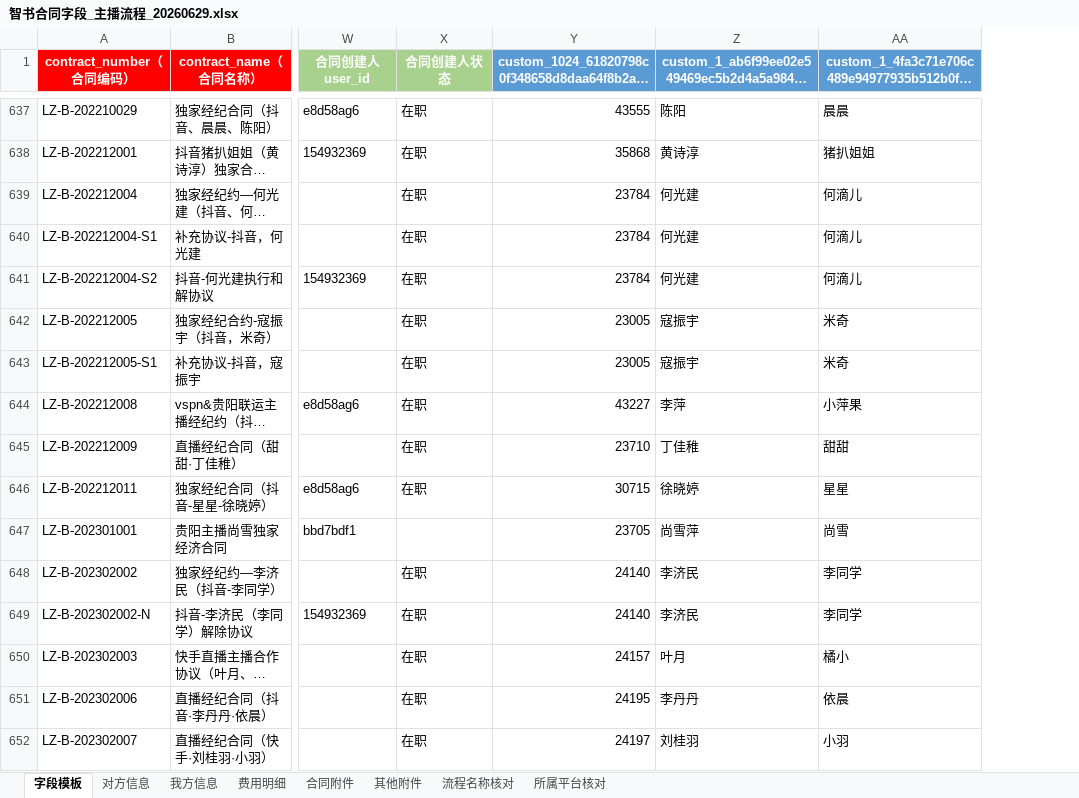
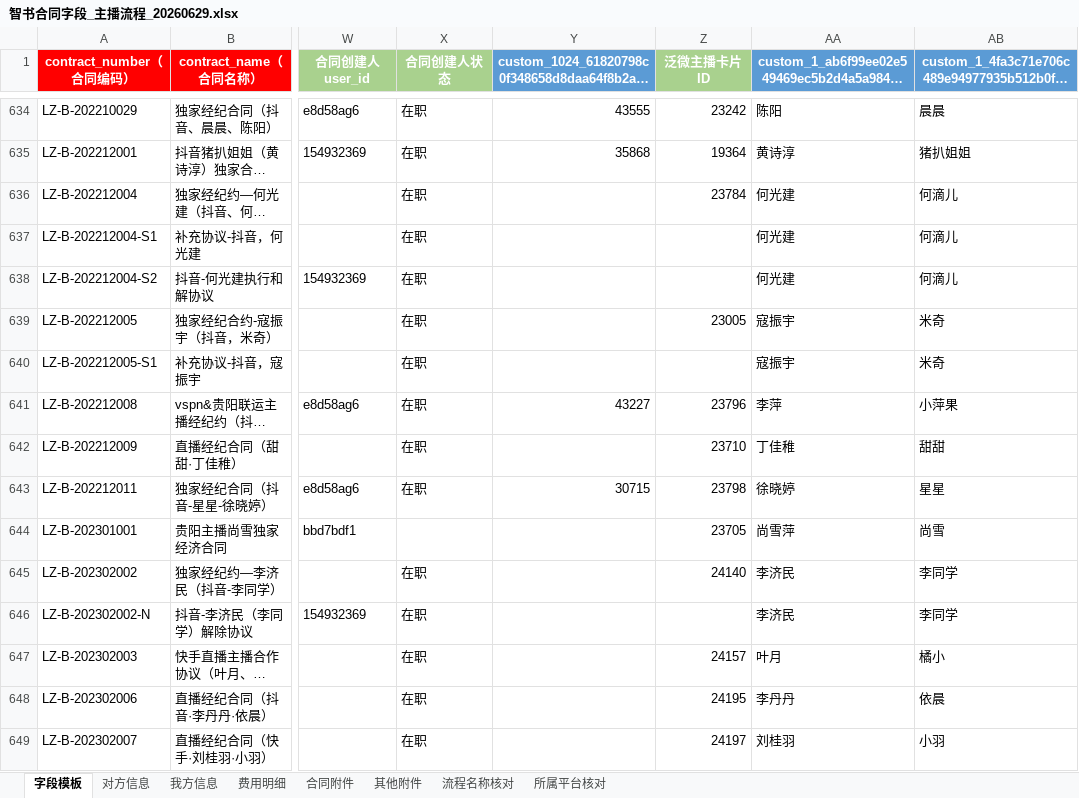
Before and after one commit to AlinaXiong/hero-digital-etl, an Excel workbook: output/contract_anchor_db/智书合同字段_主播流程_20260629.xlsx, sheet 字段模板, drawn as a sheet; only a part is shown, gaps mark what is left out; long unchanged cells end in …; values as stored, in another font and other column widths than the file's, no borders; addresses are those after the commit; the diff covers the shown part only; the diff names each change by its address in the sheet, - before the commit and + after, or states it on an @@ line.

```diff
--- a/output/contract_anchor_db/智书合同字段_主播流程_20260629.xlsx (sheet 字段模板)
+++ b/output/contract_anchor_db/智书合同字段_主播流程_20260629.xlsx (sheet 字段模板)
+column Z (泛微主播卡片ID), rows 634-649: 23242 | 19364 | 23784 |  |  | 23005 |  | 23796 | 23710 | 23798 | 23705 | 24140 |  | 24157 | 24195 | 24197
-Y636:Y638: 23784
+Y636:Y638: (empty)
-Y639:Y640: 23005
+Y639:Y640: (empty)
-Y642: 23710
+Y642: (empty)
-Y644: 23705
+Y644: (empty)
-Y645:Y646: 24140
+Y645:Y646: (empty)
-Y647: 24157
+Y647: (empty)
-Y648: 24195
+Y648: (empty)
-Y649: 24197
+Y649: (empty)
```
Also changed, not shown: 3 removed rows and 159 edited cells elsewhere in this sheet, sheet 所属平台核对, sheet 流程名称核对, sheet 我方信息, sheet 对方信息, sheet 费用明细, output/contract_anchor_db/Hand主播档案仍未命中_替换后_20260629.xlsx, output/contract_anchor_db/主播流程合同附件下载清单_20260629.xlsx, 5 other files.
